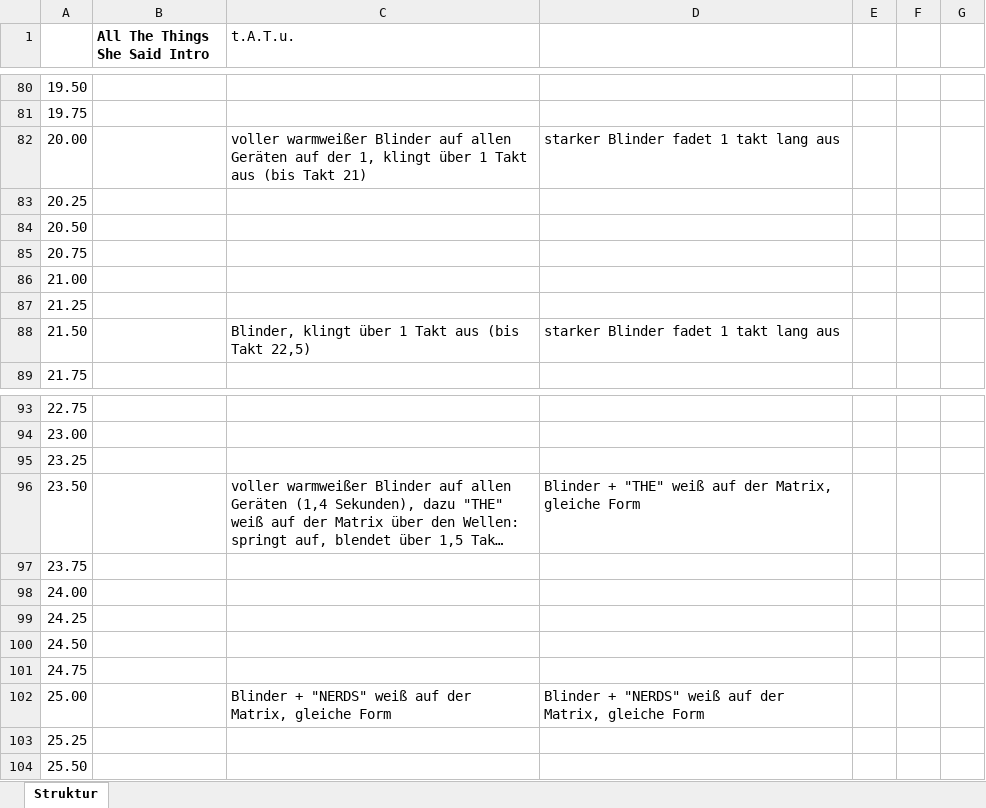
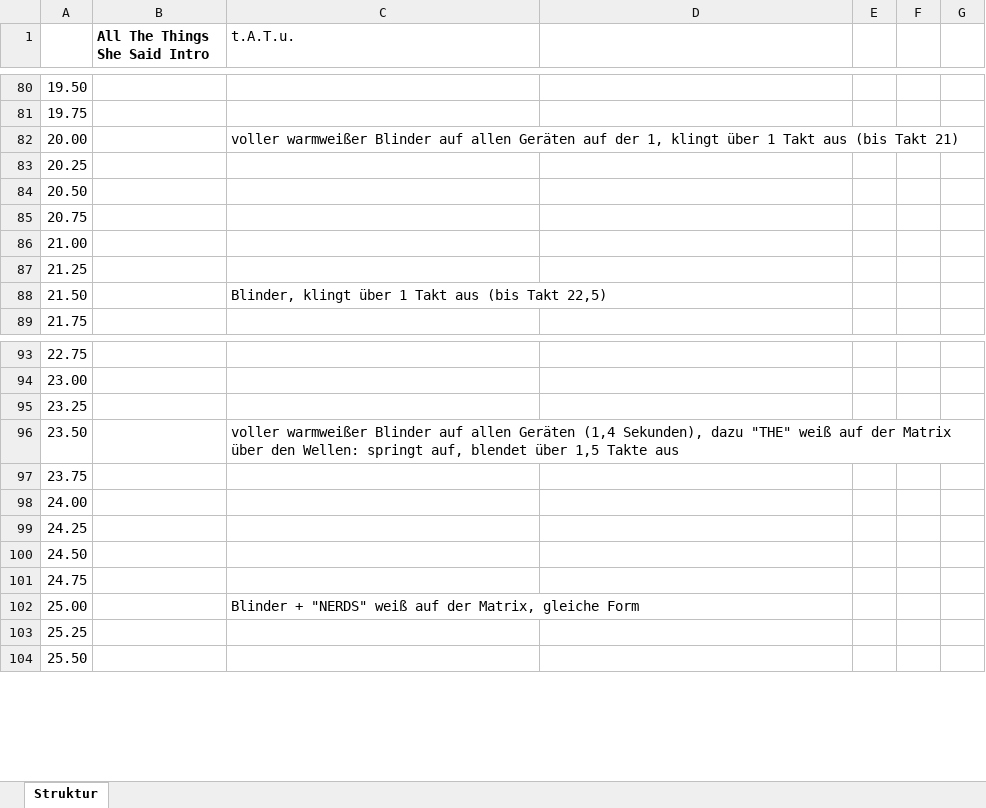
Before and after one commit to just4phil/LED-GIT_on_YULC, an Excel workbook: songs/AllTheThingsSheSaidIntro_v1/quelle/struktur.xlsx, sheet Struktur, drawn as a sheet; only a part is shown, gaps mark what is left out; long unchanged cells end in …; values as stored, in another font and other column widths than the file's, no borders; the diff covers the shown part only; the diff names each change by its address in the sheet, - before the commit and + after, or states it on an @@ line.

```diff
--- a/songs/AllTheThingsSheSaidIntro_v1/quelle/struktur.xlsx (sheet Struktur)
+++ b/songs/AllTheThingsSheSaidIntro_v1/quelle/struktur.xlsx (sheet Struktur)
-D82: starker Blinder fadet 1 takt lang aus
+D82: (empty)
-D88: starker Blinder fadet 1 takt lang aus
+D88: (empty)
-D96: Blinder + "THE" weiß auf der Matrix, gleiche Form
+D96: (empty)
-D102: Blinder + "NERDS" weiß auf der Matrix, gleiche Form
+D102: (empty)
```
Also changed, not shown: 24 edited cells and cell formats elsewhere in this sheet, 10 other files.
